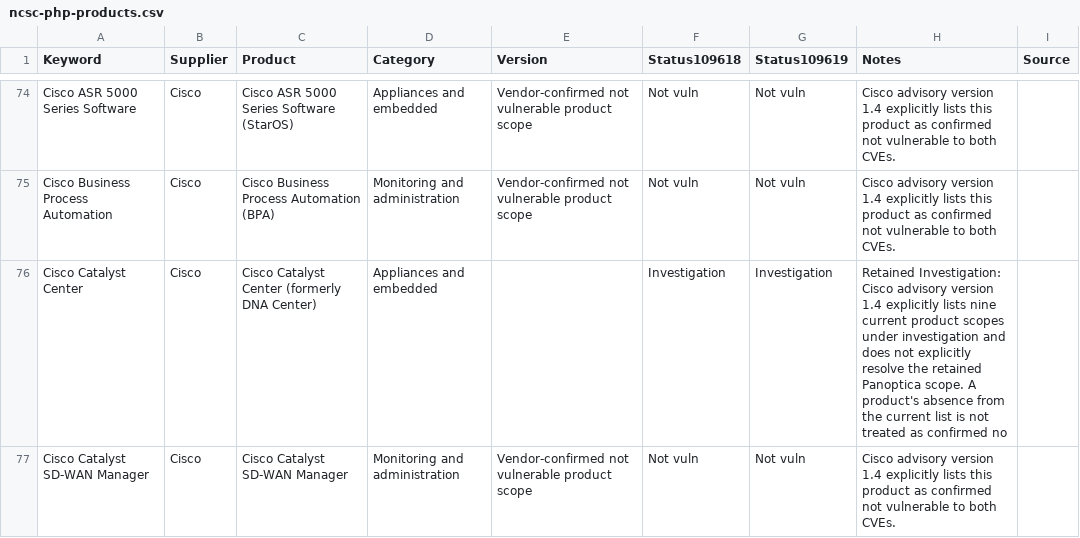
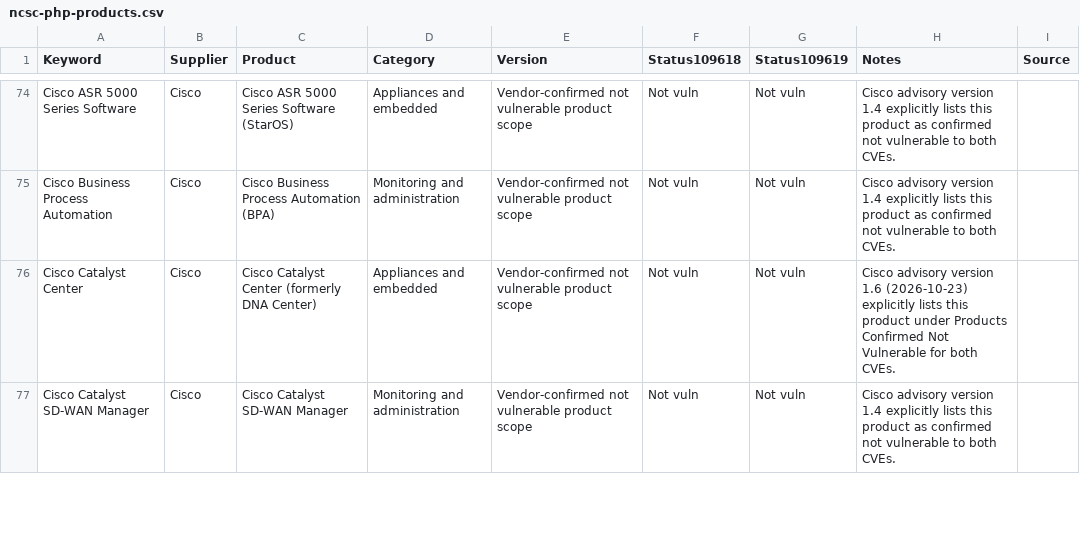
Before and after one commit to cseelhoff-ms/php2shell-hunting-pack, a CSV file: data/ncsc-php-products.csv, drawn as a sheet; only a part is shown, gaps mark what is left out; the diff covers the shown part only.

```diff
--- a/data/ncsc-php-products.csv
+++ b/data/ncsc-php-products.csv
@@ -75,3 +75,3 @@
 "Cisco Business Process Automation","Cisco","Cisco Business Process Automation (BPA)","Monitoring and administration","Vendor-confirmed not vulnerable product scope","Not vuln","Not vuln","Cisco advisory version 1.4 explicitly lists this product as confirmed not vulnerable to both CVEs.",""
-"Cisco Catalyst Center","Cisco","Cisco Catalyst Center (formerly DNA Center)","Appliances and embedded",,"Investigation","Investigation","Retained Investigation: Cisco advisory version 1.4 explicitly lists nine current product scopes under investigation and does not explicitly resolve the retained Panoptica scope. A product's absence from the current list is not treated as confirmed no",""
+"Cisco Catalyst Center","Cisco","Cisco Catalyst Center (formerly DNA Center)","Appliances and embedded","Vendor-confirmed not vulnerable product scope","Not vuln","Not vuln","Cisco advisory version 1.6 (2026-10-23) explicitly lists this product under Products Confirmed Not Vulnerable for both CVEs.",""
 "Cisco Catalyst SD-WAN Manager","Cisco","Cisco Catalyst SD-WAN Manager","Monitoring and administration","Vendor-confirmed not vulnerable product scope","Not vuln","Not vuln","Cisco advisory version 1.4 explicitly lists this product as confirmed not vulnerable to both CVEs.",""
```
Also changed, not shown: 1 added row and 107 edited cells elsewhere in this file.
